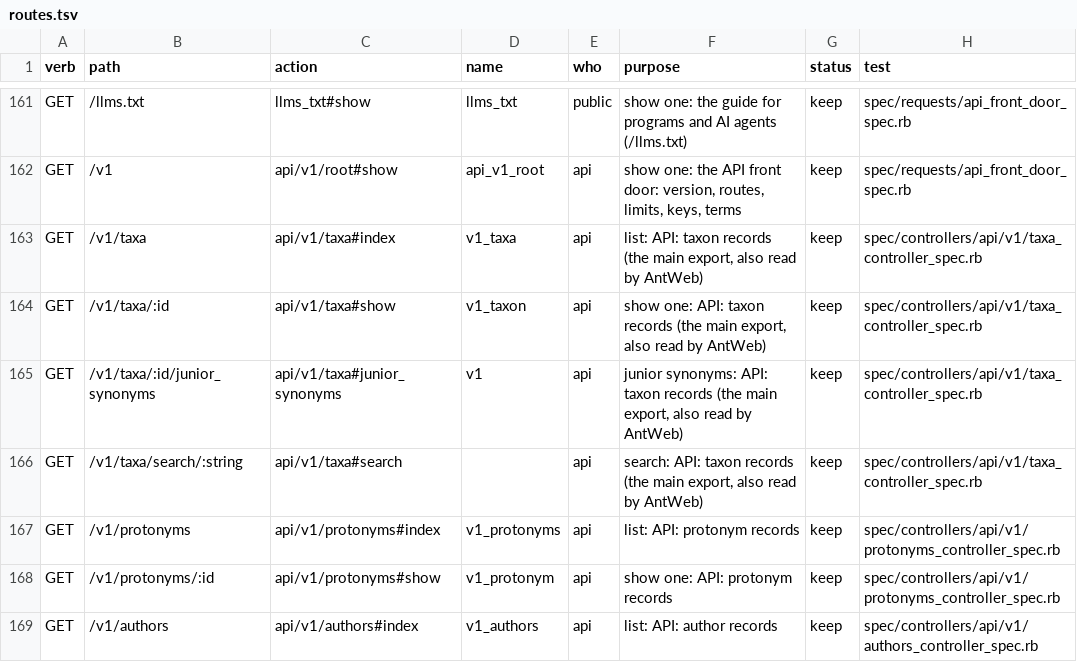
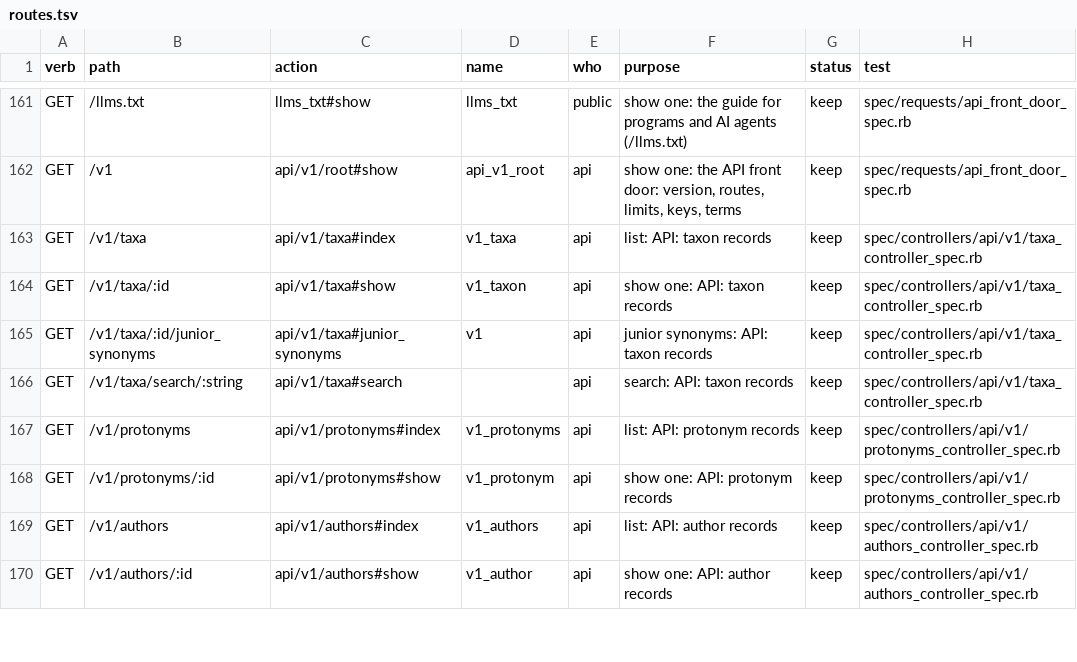
Before and after one commit to calacademy-research/antcat, a TSV file: docs/catalog/routes.tsv, drawn as a sheet; only a part is shown, gaps mark what is left out; the shorter side is filled out with more unchanged rows.

```diff
--- a/docs/catalog/routes.tsv
+++ b/docs/catalog/routes.tsv
@@ -162,6 +162,6 @@ GET	/llms.txt	llms_txt#show	llms_txt	public	show one: the guide for programs and
 GET	/v1	api/v1/root#show	api_v1_root	api	show one: the API front door: version, routes, limits, keys, terms	keep	spec/requests/api_front_door_spec.rb
-GET	/v1/taxa	api/v1/taxa#index	v1_taxa	api	list: API: taxon records (the main export, also read by AntWeb)	keep	spec/controllers/api/v1/taxa_controller_spec.rb
-GET	/v1/taxa/:id	api/v1/taxa#show	v1_taxon	api	show one: API: taxon records (the main export, also read by AntWeb)	keep	spec/controllers/api/v1/taxa_controller_spec.rb
-GET	/v1/taxa/:id/junior_synonyms	api/v1/taxa#junior_synonyms	v1	api	junior synonyms: API: taxon records (the main export, also read by AntWeb)	keep	spec/controllers/api/v1/taxa_controller_spec.rb
-GET	/v1/taxa/search/:string	api/v1/taxa#search		api	search: API: taxon records (the main export, also read by AntWeb)	keep	spec/controllers/api/v1/taxa_controller_spec.rb
+GET	/v1/taxa	api/v1/taxa#index	v1_taxa	api	list: API: taxon records	keep	spec/controllers/api/v1/taxa_controller_spec.rb
+GET	/v1/taxa/:id	api/v1/taxa#show	v1_taxon	api	show one: API: taxon records	keep	spec/controllers/api/v1/taxa_controller_spec.rb
+GET	/v1/taxa/:id/junior_synonyms	api/v1/taxa#junior_synonyms	v1	api	junior synonyms: API: taxon records	keep	spec/controllers/api/v1/taxa_controller_spec.rb
+GET	/v1/taxa/search/:string	api/v1/taxa#search		api	search: API: taxon records	keep	spec/controllers/api/v1/taxa_controller_spec.rb
 GET	/v1/protonyms	api/v1/protonyms#index	v1_protonyms	api	list: API: protonym records	keep	spec/controllers/api/v1/protonyms_controller_spec.rb
```
Also changed, not shown: 3 other files.
